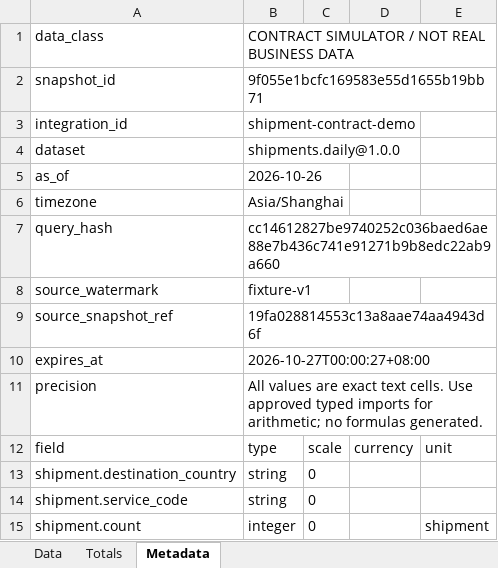
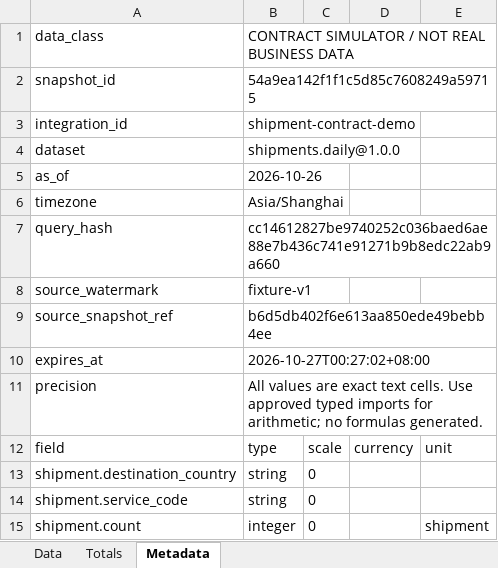
Before and after one commit to idp-xyz/idp-reporting, an Excel workbook: evidence/s03a/normal/s02a_shipments.xlsx, sheet Metadata, drawn as a sheet; values as stored, in another font and other column widths than the file's, no borders; the diff names each change by its address in the sheet, - before the commit and + after, or states it on an @@ line.

```diff
--- a/evidence/s03a/normal/s02a_shipments.xlsx (sheet Metadata)
+++ b/evidence/s03a/normal/s02a_shipments.xlsx (sheet Metadata)
-B2: 9f055e1bcfc169583e55d1655b19bb71
+B2: 54a9ea142f1f1c5d85c7608249a59715
-B9: 19fa028814553c13a8aae74aa4943d6f
+B9: b6d5db402f6e613aa850ede49bebb4ee
-B10: 2026-10-27T00:00:27+08:00
+B10: 2026-10-27T00:27:02+08:00
```
Also changed, not shown: evidence/s03a/dom/console_finance.xlsx, evidence/s03a/normal/s02a_finance.xlsx, 37 other files.
